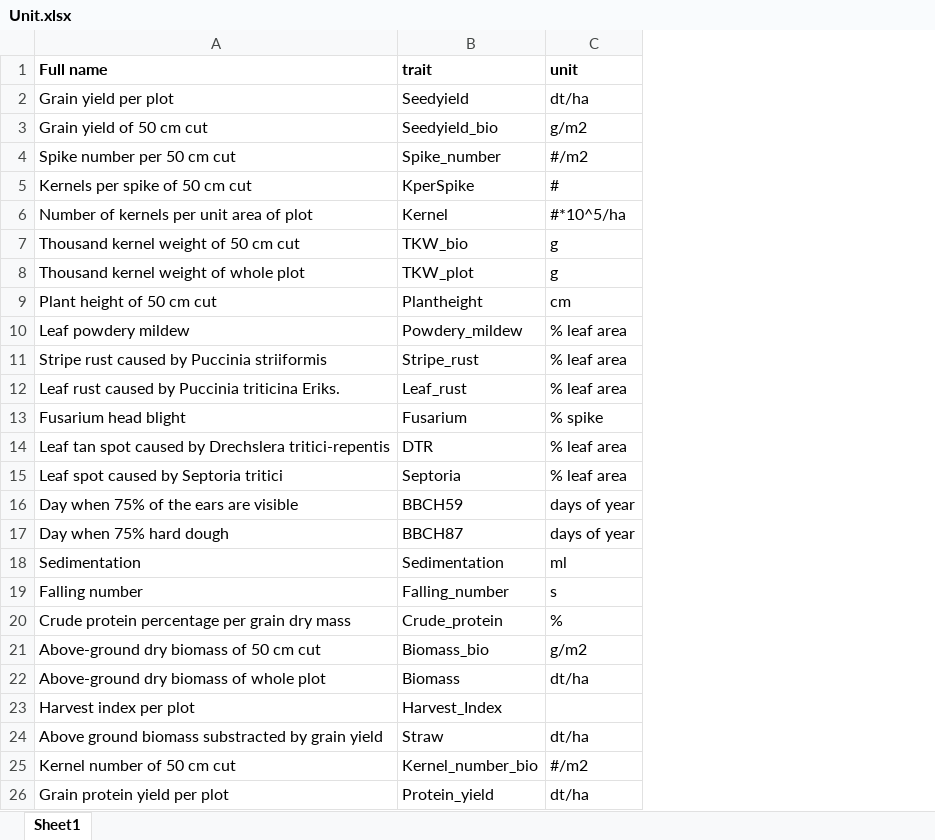
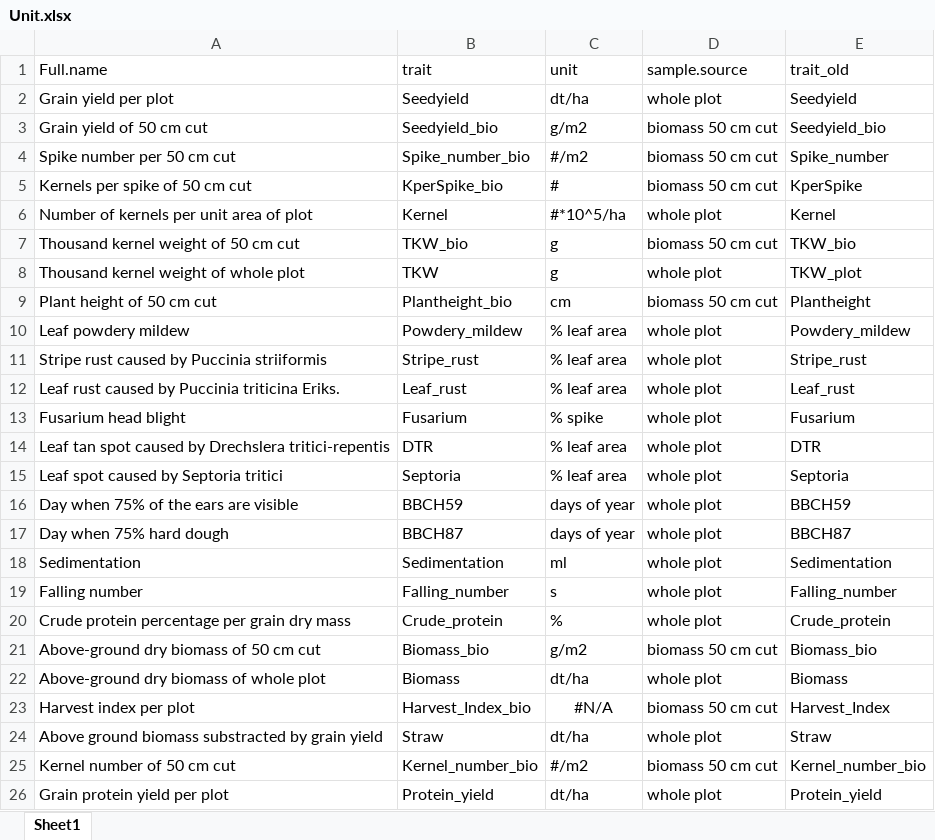
Before and after one commit to tillrose/BRIWECS_Data_Publication, an Excel workbook: metadata/Unit.xlsx, sheet Sheet1, drawn as a sheet; values as stored, in another font and other column widths than the file's, no borders; the diff names each change by its address in the sheet, - before the commit and + after, or states it on an @@ line.

Commit message:
update unit with new names #20

```diff
--- a/metadata/Unit.xlsx (sheet Sheet1)
+++ b/metadata/Unit.xlsx (sheet Sheet1)
+column D (sample.source), rows 2-26: whole plot | biomass 50 cm cut | biomass 50 cm cut | biomass 50 cm cut | whole plot | biomass 50 cm cut | whole plot | biomass 50 cm cut | whole plot | whole plot | whole plot | whole plot | whole plot | whole plot | whole plot | whole plot | whole plot | whole plot | whole plot | biomass 50 cm cut | whole plot | biomass 50 cm cut | whole plot | biomass 50 cm cut | whole plot
+column E (trait_old), rows 2-26: Seedyield | Seedyield_bio | Spike_number | KperSpike | Kernel | TKW_bio | TKW_plot | Plantheight | Powdery_mildew | Stripe_rust | Leaf_rust | Fusarium | DTR | Septoria | BBCH59 | BBCH87 | Sedimentation | Falling_number | Crude_protein | Biomass_bio | Biomass | Harvest_Index | Straw | Kernel_number_bio | Protein_yield
-A1: Full name
+A1: Full.name
-A1:C1 bold: on
+A1:C1 bold: off
-B4 (trait): Spike_number
+B4 (trait): Spike_number_bio
-B5 (trait): KperSpike
+B5 (trait): KperSpike_bio
-B8 (trait): TKW_plot
+B8 (trait): TKW
-B9 (trait): Plantheight
+B9 (trait): Plantheight_bio
-B23 (trait): Harvest_Index
+B23 (trait): Harvest_Index_bio
-C23 (unit): (empty)
+C23 (unit): #N/A
```
